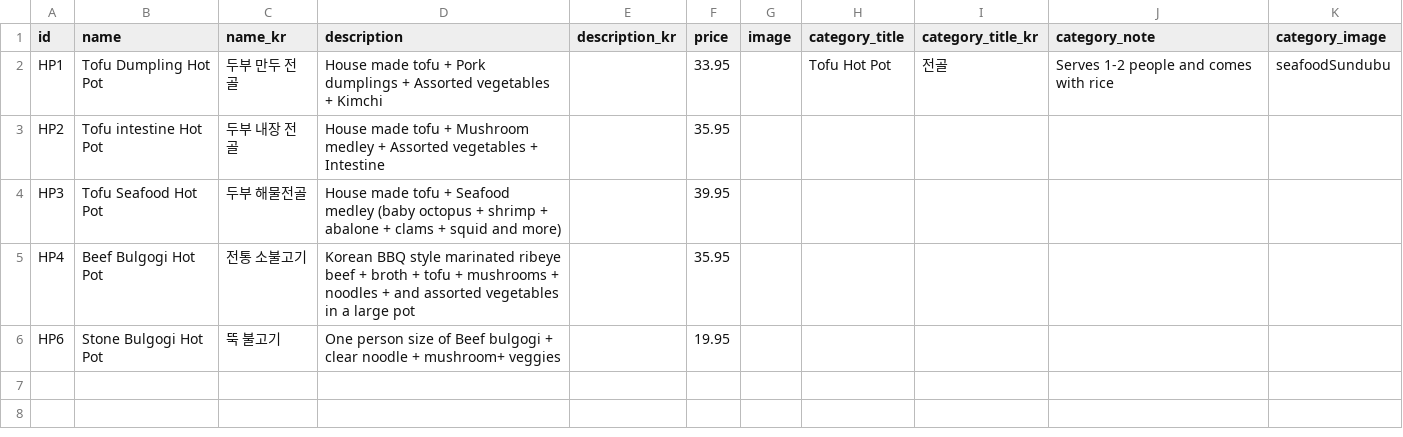
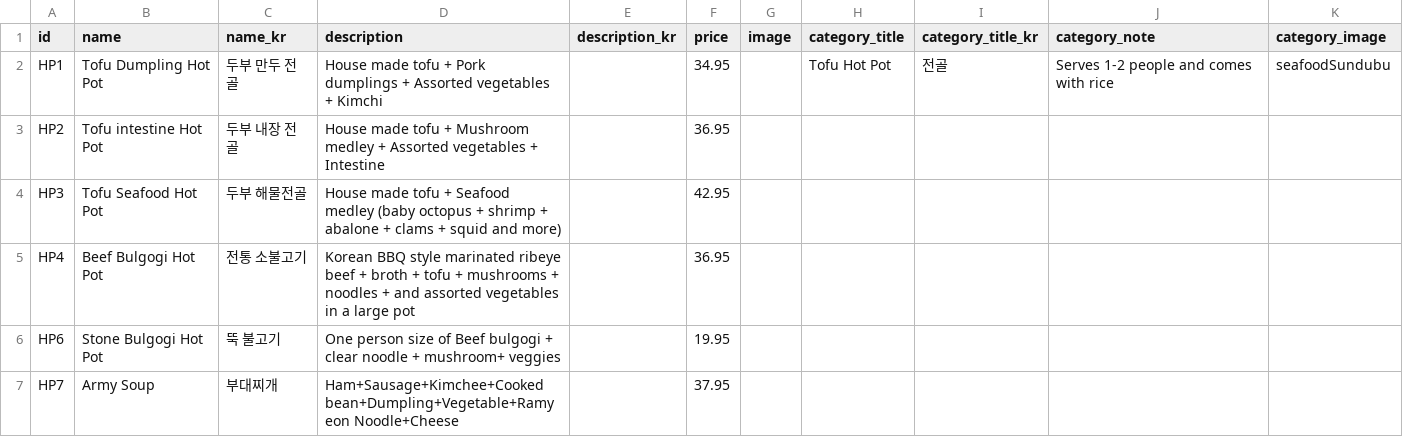
Before and after one commit to Laurasgold/homepage, a CSV file: src/data/tofu_hot_pot.csv, drawn as a sheet.

```diff
--- a/src/data/tofu_hot_pot.csv
+++ b/src/data/tofu_hot_pot.csv
@@ -1,6 +1,7 @@
 id,name,name_kr,description,description_kr,price,image,category_title,category_title_kr,category_note,category_image
-HP1,Tofu Dumpling Hot Pot,두부 만두 전골,House made tofu + Pork dumplings + Assorted vegetables + Kimchi,,33.95,,Tofu Hot Pot,전골,Serves 1-2 people and comes with rice,seafoodSundubu
-HP2,Tofu intestine Hot Pot,두부 내장 전골,House made tofu + Mushroom medley + Assorted vegetables + Intestine,,35.95,,,,,
-HP3,Tofu Seafood Hot Pot,두부 해물전골,House made tofu + Seafood medley (baby octopus + shrimp + abalone + clams + squid and more),,39.95,,,,,
-HP4,Beef Bulgogi Hot Pot,전통 소불고기,Korean BBQ style marinated ribeye beef + broth + tofu + mushrooms + noodles + and assorted vegetables in a large pot,,35.95,,,,,
+HP1,Tofu Dumpling Hot Pot,두부 만두 전골,House made tofu + Pork dumplings + Assorted vegetables + Kimchi,,34.95,,Tofu Hot Pot,전골,Serves 1-2 people and comes with rice,seafoodSundubu
+HP2,Tofu intestine Hot Pot,두부 내장 전골,House made tofu + Mushroom medley + Assorted vegetables + Intestine,,36.95,,,,,
+HP3,Tofu Seafood Hot Pot,두부 해물전골,House made tofu + Seafood medley (baby octopus + shrimp + abalone + clams + squid and more),,42.95,,,,,
+HP4,Beef Bulgogi Hot Pot,전통 소불고기,Korean BBQ style marinated ribeye beef + broth + tofu + mushrooms + noodles + and assorted vegetables in a large pot,,36.95,,,,,
 HP6,Stone Bulgogi Hot Pot,뚝 불고기,One person size of Beef bulgogi + clear noodle + mushroom+ veggies,,19.95,,,,,
+HP7,Army Soup,부대찌개,Ham+Sausage+Kimchee+Cooked bean+Dumpling+Vegetable+Ramyeon Noodle+Cheese,,37.95,,,,,
```
Also changed, not shown: src/data/appetizer.csv, src/data/special_traditional.csv, 2 other files.
